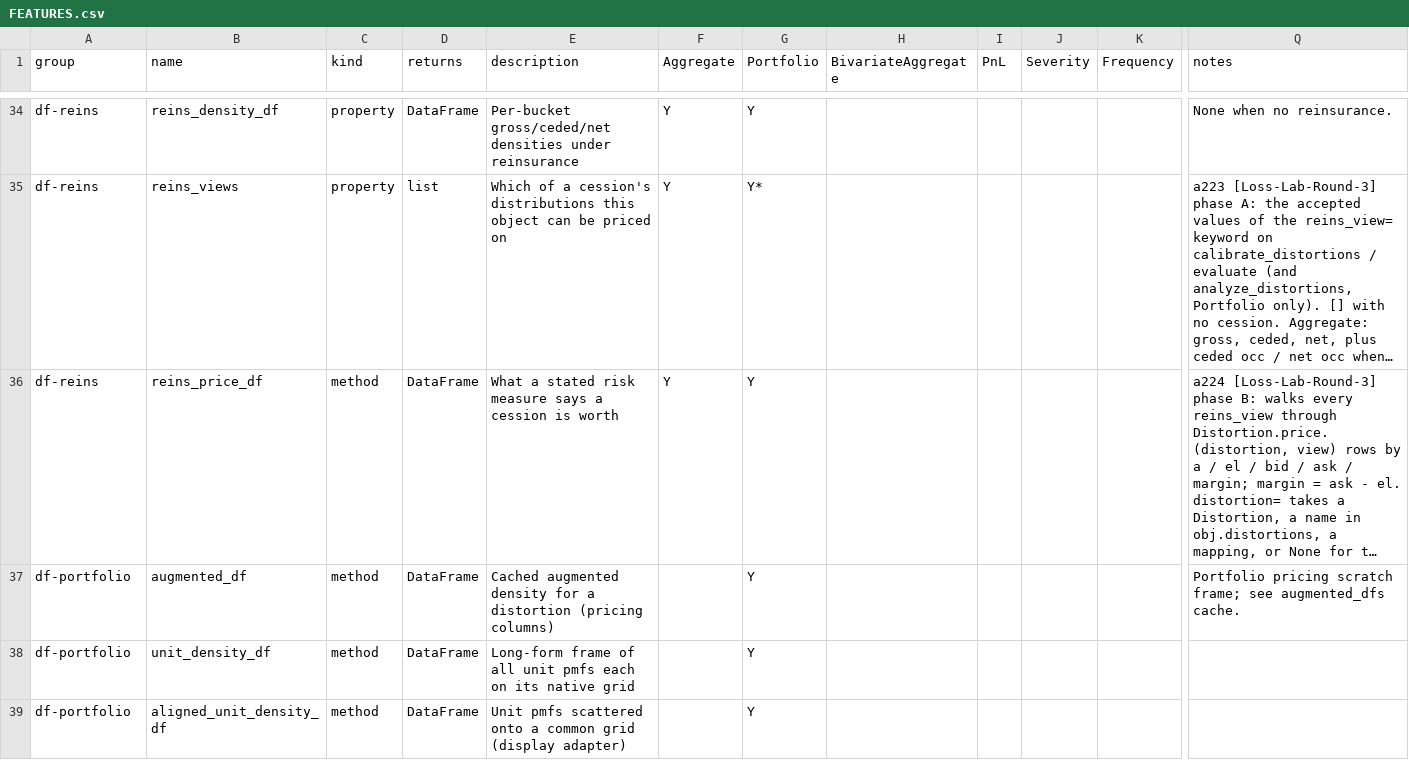
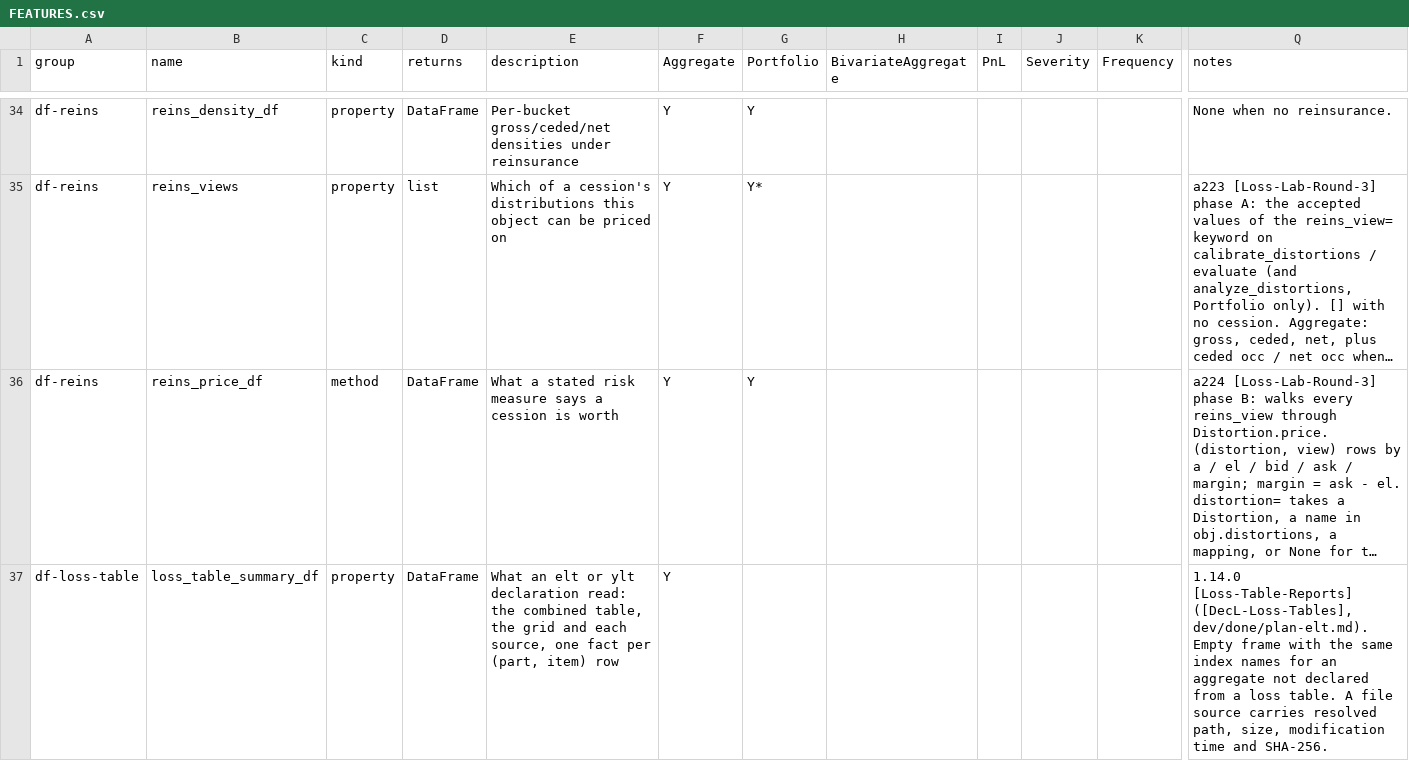
Before and after one commit to mynl/aggregate, a CSV file: dev/FEATURES.csv, drawn as a sheet; only a part is shown, gaps mark what is left out; the shorter side is filled out with more unchanged rows; long unchanged cells end in …; rows hold the shown columns only; the diff covers the shown part only; the diff names each change by its address in the sheet, - before the commit and + after, or states it on an @@ line.

Commit message:
[Loss-Table-Reports] 1.14.0: loss_table_summary_df, loss_table_stats_df and loss_table_validation_df report an elt or ylt

```diff
--- a/dev/FEATURES.csv
+++ b/dev/FEATURES.csv
+row 37: df-loss-table | loss_table_summary_df | property | DataFrame | What an elt or ylt declaration read: the combined table, the grid and each source, one fact per (part, item) row | Y |  |  |  |  |  | 1.14.0 [Loss-Table-Reports] ([DecL-Loss-Tables], dev/done/plan-elt.md). Empty frame with the same index names for an aggregate not declared from a loss table. A file source carries resolved path, size, modification time and SHA-256.
```
Also changed, not shown: 2 added rows elsewhere in this file, 8 other files.
